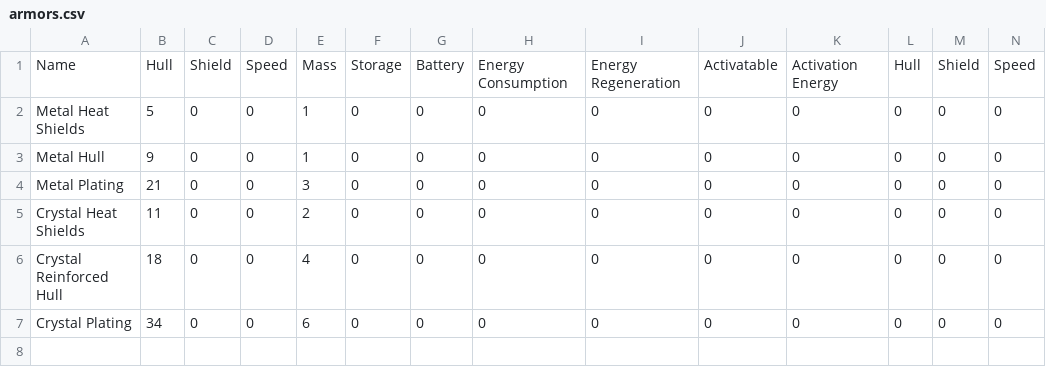
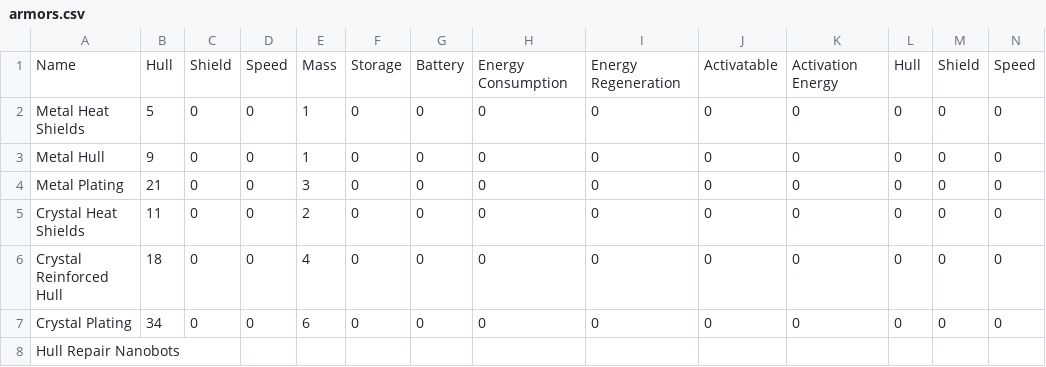
Before and after one commit to Sleppo04/operationalspace, a CSV file: res/modules/stats/armors.csv, drawn as a sheet; only a part is shown; rows hold the shown columns only; the diff names each change by its address in the sheet, - before the commit and + after, or states it on an @@ line.

```diff
--- a/res/modules/stats/armors.csv
+++ b/res/modules/stats/armors.csv
+row 8: Hull Repair Nanobots
```
Also changed, not shown: res/modules/stats/reactors.csv, res/modules/stats/shields.csv, 1 other file.
